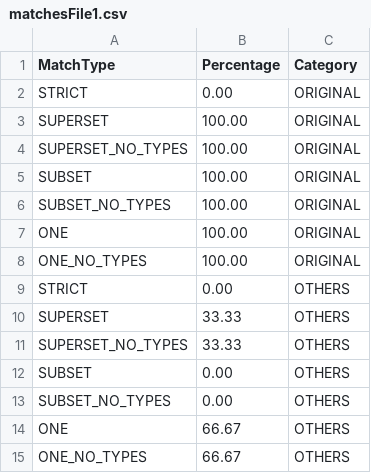
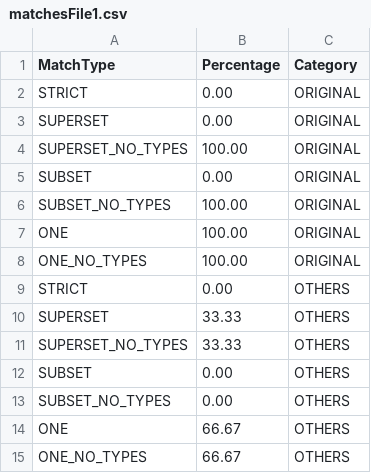
Before and after one commit to PathwayAnalysisPlatform/PathwayMatcher_Publication, a CSV file: resources/sensitivity/matchesFile1.csv, drawn as a sheet.

```diff
--- a/resources/sensitivity/matchesFile1.csv
+++ b/resources/sensitivity/matchesFile1.csv
@@ -2,5 +2,5 @@ MatchType,Percentage,Category
 STRICT,0.00,ORIGINAL
-SUPERSET,100.00,ORIGINAL
+SUPERSET,0.00,ORIGINAL
 SUPERSET_NO_TYPES,100.00,ORIGINAL
-SUBSET,100.00,ORIGINAL
+SUBSET,0.00,ORIGINAL
 SUBSET_NO_TYPES,100.00,ORIGINAL
```
Also changed, not shown: resources/sensitivity/matchesFile2.csv, resources/sensitivity/percentagesFileMultiproteoforms.csv, 5 other files.
